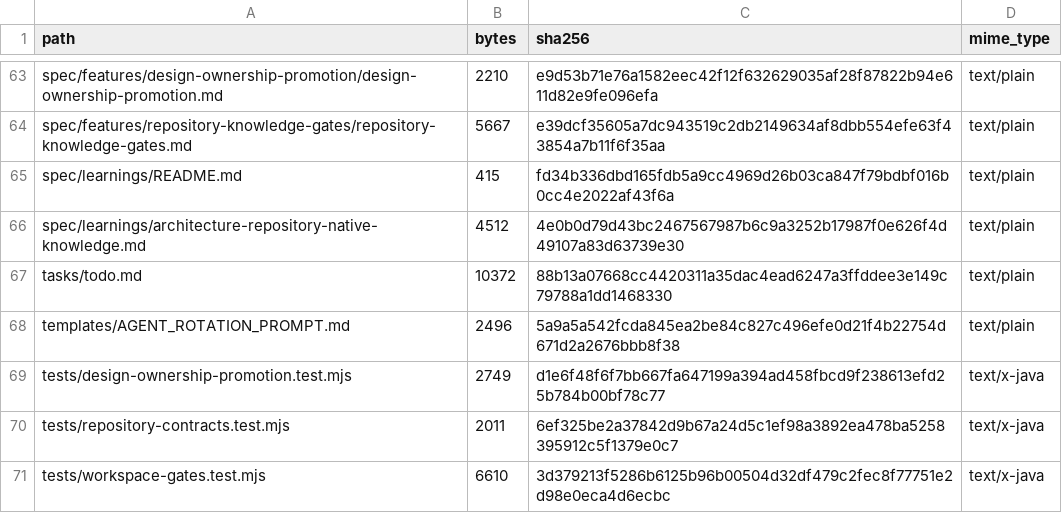
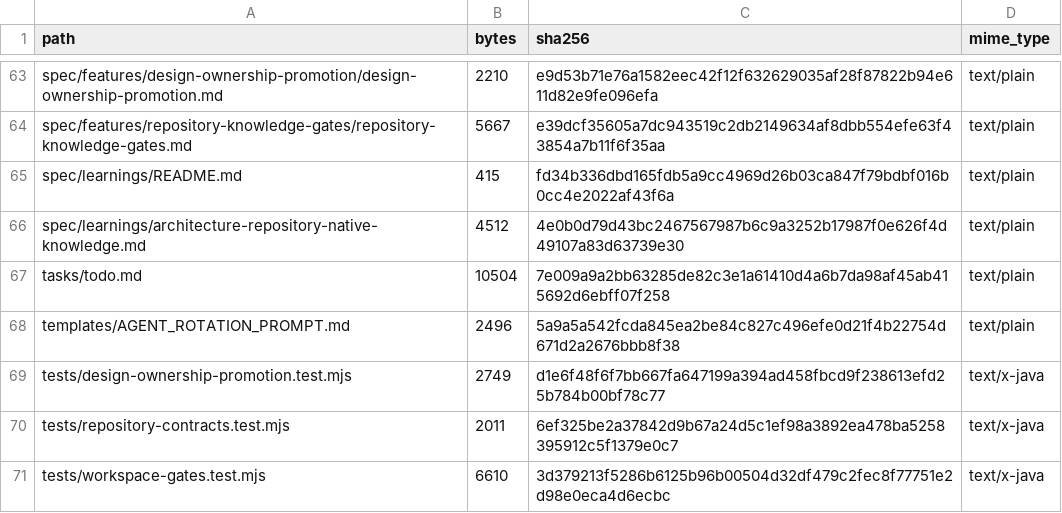
Before and after one commit to obenan-dashboard/obenan-design-workspace, a TSV file: FILE_INDEX.tsv, drawn as a sheet; only a part is shown, gaps mark what is left out.

```diff
--- a/FILE_INDEX.tsv
+++ b/FILE_INDEX.tsv
@@ -66,3 +66,3 @@ spec/learnings/README.md	415	fd34b336dbd165fdb5a9cc4969d26b03ca847f79bdbf016b0cc
 spec/learnings/architecture-repository-native-knowledge.md	4512	4e0b0d79d43bc2467567987b6c9a3252b17987f0e626f4d49107a83d63739e30	text/plain
-tasks/todo.md	10372	88b13a07668cc4420311a35dac4ead6247a3ffddee3e149c79788a1dd1468330	text/plain
+tasks/todo.md	10504	7e009a9a2bb63285de82c3e1a61410d4a6b7da98af45ab415692d6ebff07f258	text/plain
 templates/AGENT_ROTATION_PROMPT.md	2496	5a9a5a542fcda845ea2be84c827c496efe0d21f4b22754d671d2a2676bbb8f38	text/plain
```
Also changed, not shown: 2 other files.
